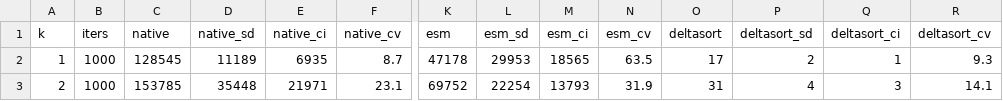
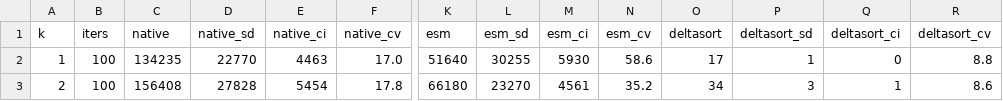
Before and after one commit to shudv/deltasort, a CSV file: paper/figures/rust/comparator-count.csv, drawn as a sheet; only a part is shown, gaps mark what is left out; the diff covers the shown part only; the diff names each change by its address in the sheet, - before the commit and + after, or states it on an @@ line.

```diff
--- a/paper/figures/rust/comparator-count.csv
+++ b/paper/figures/rust/comparator-count.csv
-B2:B3 (iters): 1000
+B2:B3 (iters): 100
-C2 (native): 128545
+C2 (native): 134235
-D2 (native_sd): 11189
+D2 (native_sd): 22770
-E2 (native_ci): 6935
+E2 (native_ci): 4463
-F2 (native_cv): 8.7
+F2 (native_cv): 17.0
-K2 (esm): 47178
+K2 (esm): 51640
-L2 (esm_sd): 29953
+L2 (esm_sd): 30255
-M2 (esm_ci): 18565
+M2 (esm_ci): 5930
-N2 (esm_cv): 63.5
+N2 (esm_cv): 58.6
-P2 (deltasort_sd): 2
+P2 (deltasort_sd): 1
-Q2 (deltasort_ci): 1
+Q2 (deltasort_ci): 0
-R2 (deltasort_cv): 9.3
+R2 (deltasort_cv): 8.8
-C3 (native): 153785
+C3 (native): 156408
-D3 (native_sd): 35448
+D3 (native_sd): 27828
-E3 (native_ci): 21971
+E3 (native_ci): 5454
-F3 (native_cv): 23.1
+F3 (native_cv): 17.8
-K3 (esm): 69752
+K3 (esm): 66180
-L3 (esm_sd): 22254
+L3 (esm_sd): 23270
-M3 (esm_ci): 13793
+M3 (esm_ci): 4561
-N3 (esm_cv): 31.9
+N3 (esm_cv): 35.2
-O3 (deltasort): 31
+O3 (deltasort): 34
-P3 (deltasort_sd): 4
+P3 (deltasort_sd): 3
-Q3 (deltasort_ci): 3
+Q3 (deltasort_ci): 1
-R3 (deltasort_cv): 14.1
+R3 (deltasort_cv): 8.6
```
Also changed, not shown: 171 edited cells elsewhere in this file, paper/figures/rust/crossover-all.csv, paper/figures/rust/execution-time.csv, 3 other files.
